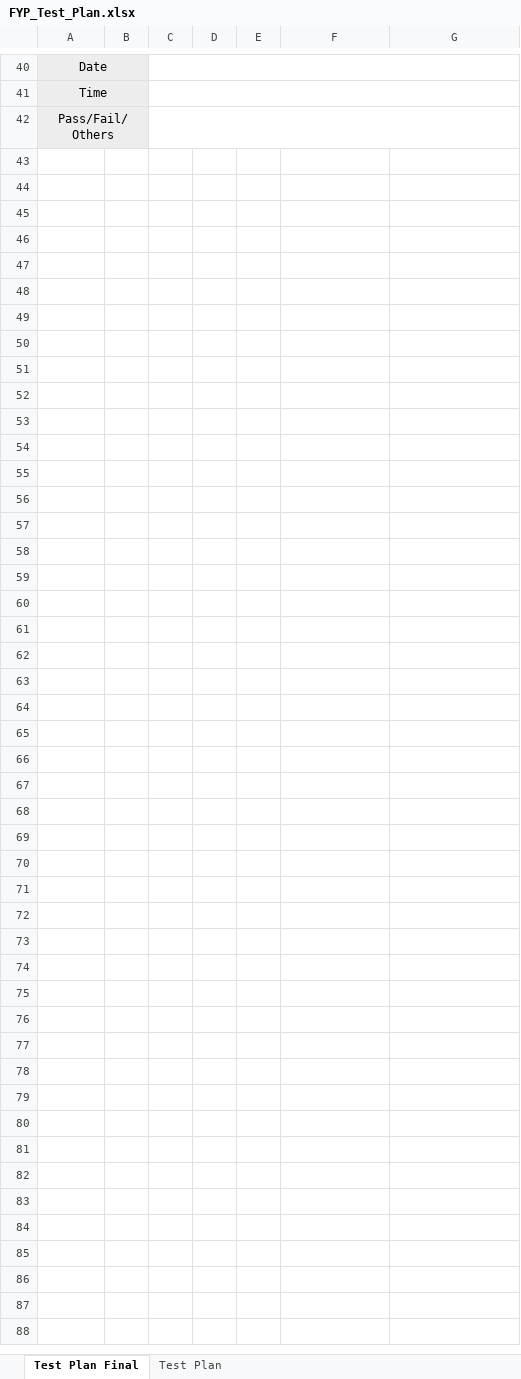
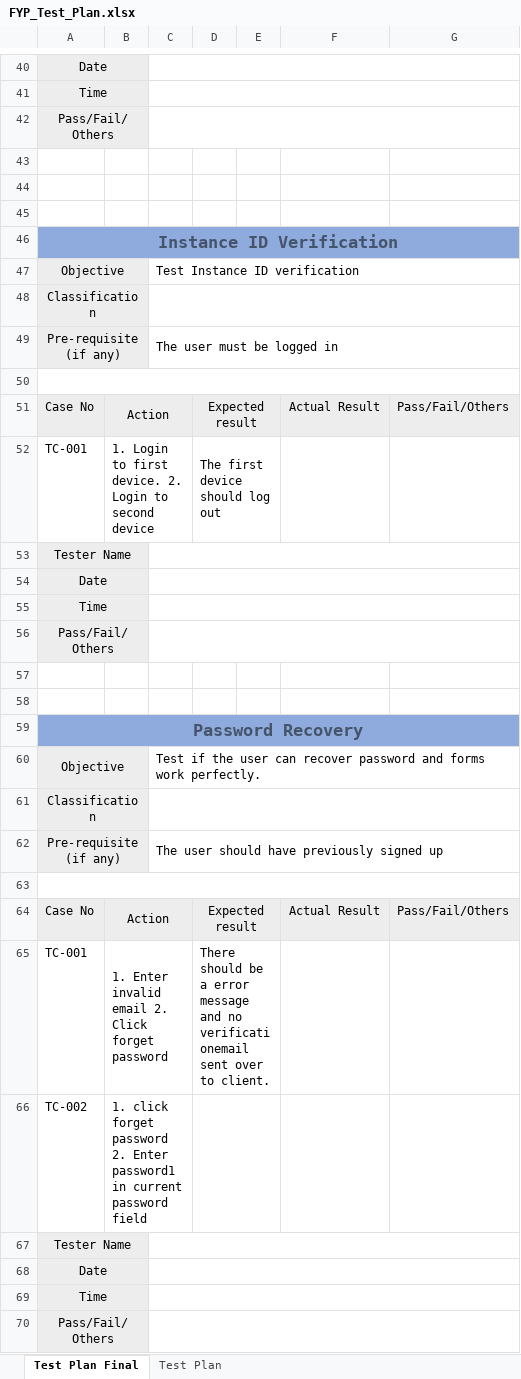
Before and after one commit to AbhiJay-K/LocADoc_App, an Excel workbook: FYP documentation/FYP_Test_Plan.xlsx, sheet Test Plan Final, drawn as a sheet; only a part is shown, gaps mark what is left out; values as stored, in another font and other column widths than the file's, no borders; the diff names each change by its address in the sheet, - before the commit and + after, or states it on an @@ line.

Commit message:
Added instanse ID test case  to test plan

```diff
--- a/FYP documentation/FYP_Test_Plan.xlsx (sheet Test Plan Final)
+++ b/FYP documentation/FYP_Test_Plan.xlsx (sheet Test Plan Final)
+row 43: (empty)
+row 44: (empty)
+row 45: (empty)
+row 46: Instance ID Verification
+row 47: Objective |  | Test Instance ID verification
+row 48: Classification
+row 49: Pre-requisite (if any) |  | The user must be logged in
+row 50: (empty)
+row 51: Case No | Action |  | Expected result |  | Actual Result | Pass/Fail/Others
+row 52: TC-001 | 1. Login to first device. 2. Login to second device |  | The first device should log out
+row 53: Tester Name
+row 54: Date
+row 55: Time
+row 56: Pass/Fail/Others
+row 57: (empty)
+row 58: (empty)
+row 59: Password Recovery
+row 60: Objective |  | Test if the user can recover password and forms work perfectly.
+row 61: Classification
+row 62: Pre-requisite (if any) |  | The user should have previously signed up
+row 63: (empty)
+row 64: Case No | Action |  | Expected result |  | Actual Result | Pass/Fail/Others
+row 65: TC-001 | 1. Enter invalid email 2. Click forget password |  | There should be a error message and no verificationemail sent over to client.
+row 66: TC-002 | 1. click forget password 2. Enter password1 in current password field
+row 67: Tester Name
+row 68: Date
+row 69: Time
+row 70: Pass/Fail/Others
```
Also changed, not shown: 3 other files.
